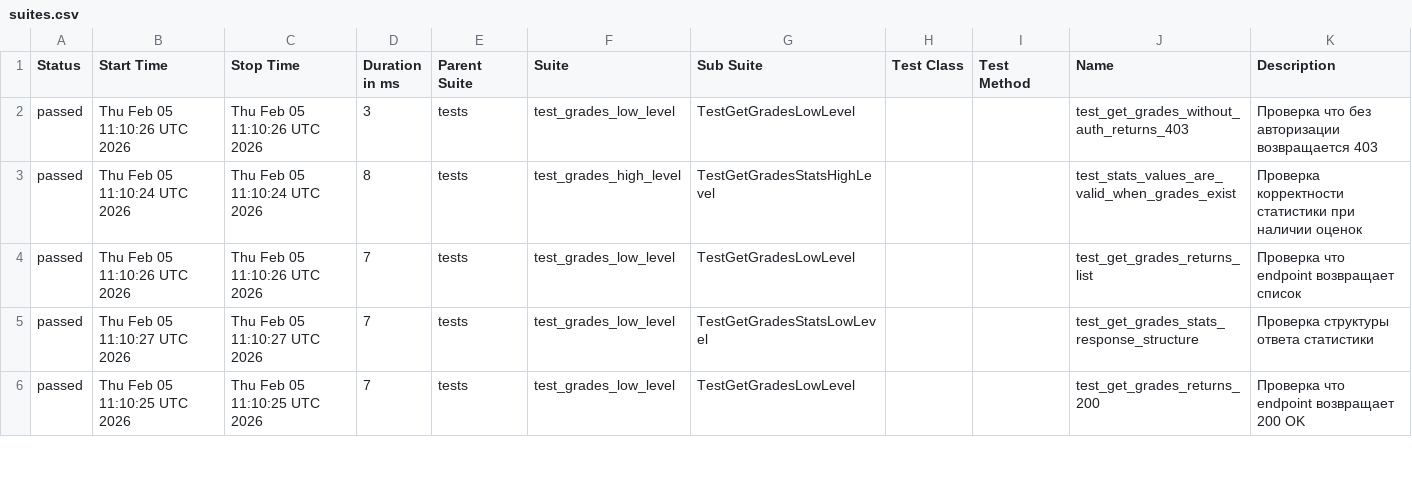
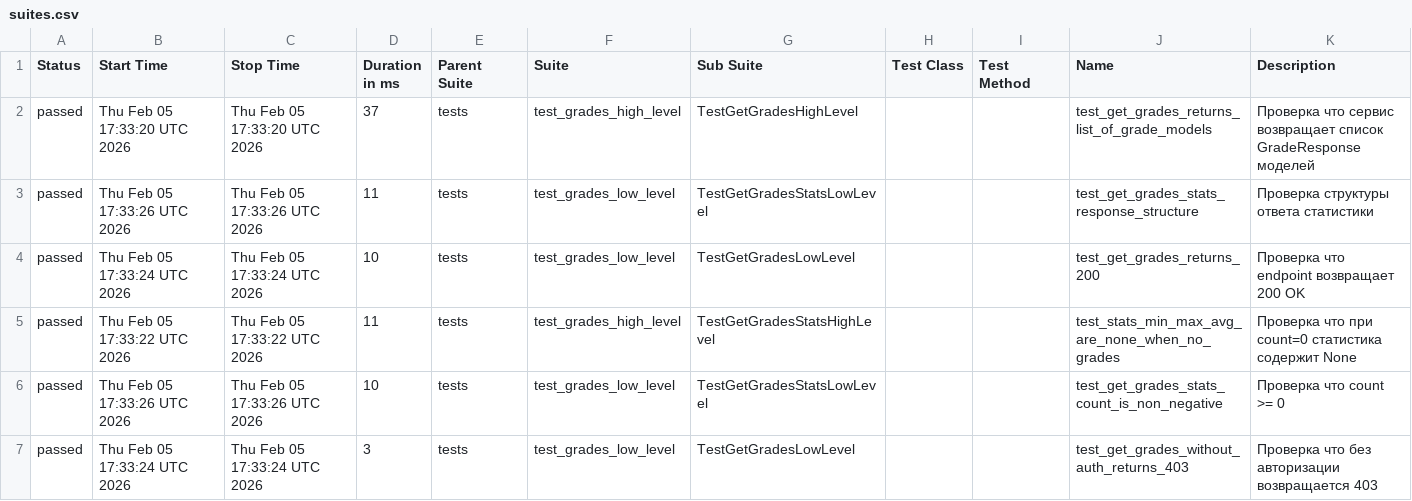
Before and after one commit to fijimoto/api_tests_framework, a CSV file: data/suites.csv, drawn as a sheet; only a part is shown; the diff covers the shown part only.

```diff
--- a/data/suites.csv
+++ b/data/suites.csv
@@ -1,6 +1,7 @@
 "Status","Start Time","Stop Time","Duration in ms","Parent Suite","Suite","Sub Suite","Test Class","Test Method","Name","Description"
-"passed","Thu Feb 05 11:10:26 UTC 2026","Thu Feb 05 11:10:26 UTC 2026","3","tests","test_grades_low_level","TestGetGradesLowLevel","","","test_get_grades_without_auth_returns_403","Проверка что без авторизации возвращается 403"
-"passed","Thu Feb 05 11:10:24 UTC 2026","Thu Feb 05 11:10:24 UTC 2026","8","tests","test_grades_high_level","TestGetGradesStatsHighLevel","","","test_stats_values_are_valid_when_grades_exist","Проверка корректности статистики при наличии оценок"
-"passed","Thu Feb 05 11:10:26 UTC 2026","Thu Feb 05 11:10:26 UTC 2026","7","tests","test_grades_low_level","TestGetGradesLowLevel","","","test_get_grades_returns_list","Проверка что endpoint возвращает список"
-"passed","Thu Feb 05 11:10:27 UTC 2026","Thu Feb 05 11:10:27 UTC 2026","7","tests","test_grades_low_level","TestGetGradesStatsLowLevel","","","test_get_grades_stats_response_structure","Проверка структуры ответа статистики"
-"passed","Thu Feb 05 11:10:25 UTC 2026","Thu Feb 05 11:10:25 UTC 2026","7","tests","test_grades_low_level","TestGetGradesLowLevel","","","test_get_grades_returns_200","Проверка что endpoint возвращает 200 OK"
+"passed","Thu Feb 05 17:33:20 UTC 2026","Thu Feb 05 17:33:20 UTC 2026","37","tests","test_grades_high_level","TestGetGradesHighLevel","","","test_get_grades_returns_list_of_grade_models","Проверка что сервис возвращает список GradeResponse моделей"
+"passed","Thu Feb 05 17:33:26 UTC 2026","Thu Feb 05 17:33:26 UTC 2026","11","tests","test_grades_low_level","TestGetGradesStatsLowLevel","","","test_get_grades_stats_response_structure","Проверка структуры ответа статистики"
+"passed","Thu Feb 05 17:33:24 UTC 2026","Thu Feb 05 17:33:24 UTC 2026","10","tests","test_grades_low_level","TestGetGradesLowLevel","","","test_get_grades_returns_200","Проверка что endpoint возвращает 200 OK"
+"passed","Thu Feb 05 17:33:22 UTC 2026","Thu Feb 05 17:33:22 UTC 2026","11","tests","test_grades_high_level","TestGetGradesStatsHighLevel","","","test_stats_min_max_avg_are_none_when_no_grades","Проверка что при count=0 статистика содержит None"
+"passed","Thu Feb 05 17:33:26 UTC 2026","Thu Feb 05 17:33:26 UTC 2026","10","tests","test_grades_low_level","TestGetGradesStatsLowLevel","","","test_get_grades_stats_count_is_non_negative","Проверка что count >= 0"
+"passed","Thu Feb 05 17:33:24 UTC 2026","Thu Feb 05 17:33:24 UTC 2026","3","tests","test_grades_low_level","TestGetGradesLowLevel","","","test_get_grades_without_auth_returns_403","Проверка что без авторизации возвращается 403"
```
Also changed, not shown: 1 removed row and 34 edited cells elsewhere in this file, 41 other files.
